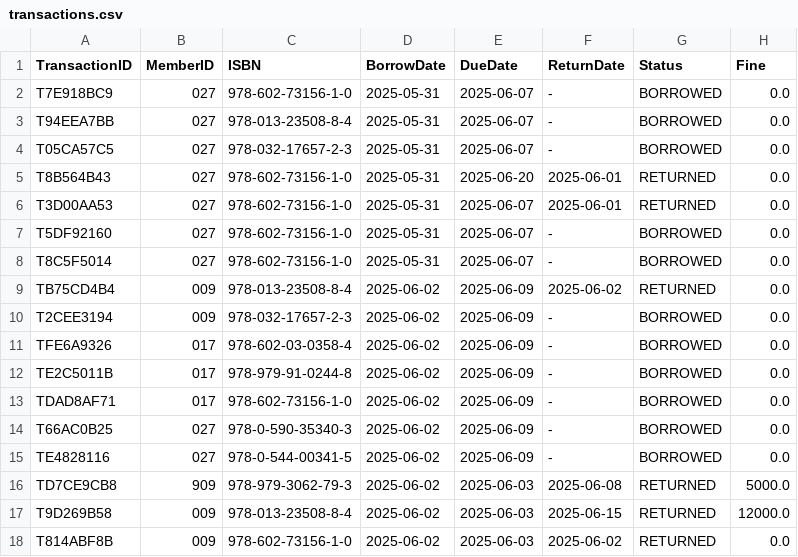
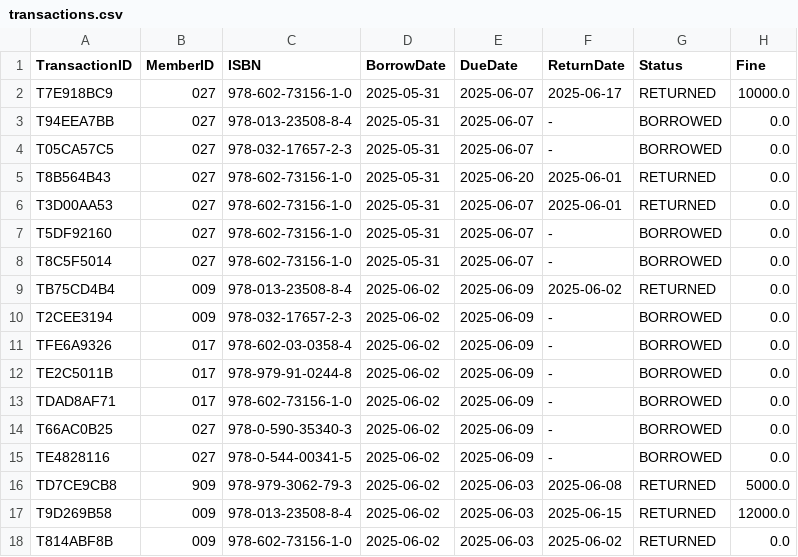
Before and after one commit to Frdalf/OOPLibrarySystem_TeamUltiNolan, a CSV file: Final project PBO/data/transactions.csv, drawn as a sheet.

```diff
--- a/Final project PBO/data/transactions.csv
+++ b/Final project PBO/data/transactions.csv
@@ -1,3 +1,3 @@
 "TransactionID","MemberID","ISBN","BorrowDate","DueDate","ReturnDate","Status","Fine"
-"T7E918BC9","027","978-602-73156-1-0","2025-05-31","2025-06-07","-","BORROWED","0.0"
+"T7E918BC9","027","978-602-73156-1-0","2025-05-31","2025-06-07","2025-06-17","RETURNED","10000.0"
 "T94EEA7BB","027","978-013-23508-8-4","2025-05-31","2025-06-07","-","BORROWED","0.0"
```
Also changed, not shown: Final project PBO/data/books.csv, Final project PBO/data/members.csv, 34 other files.
